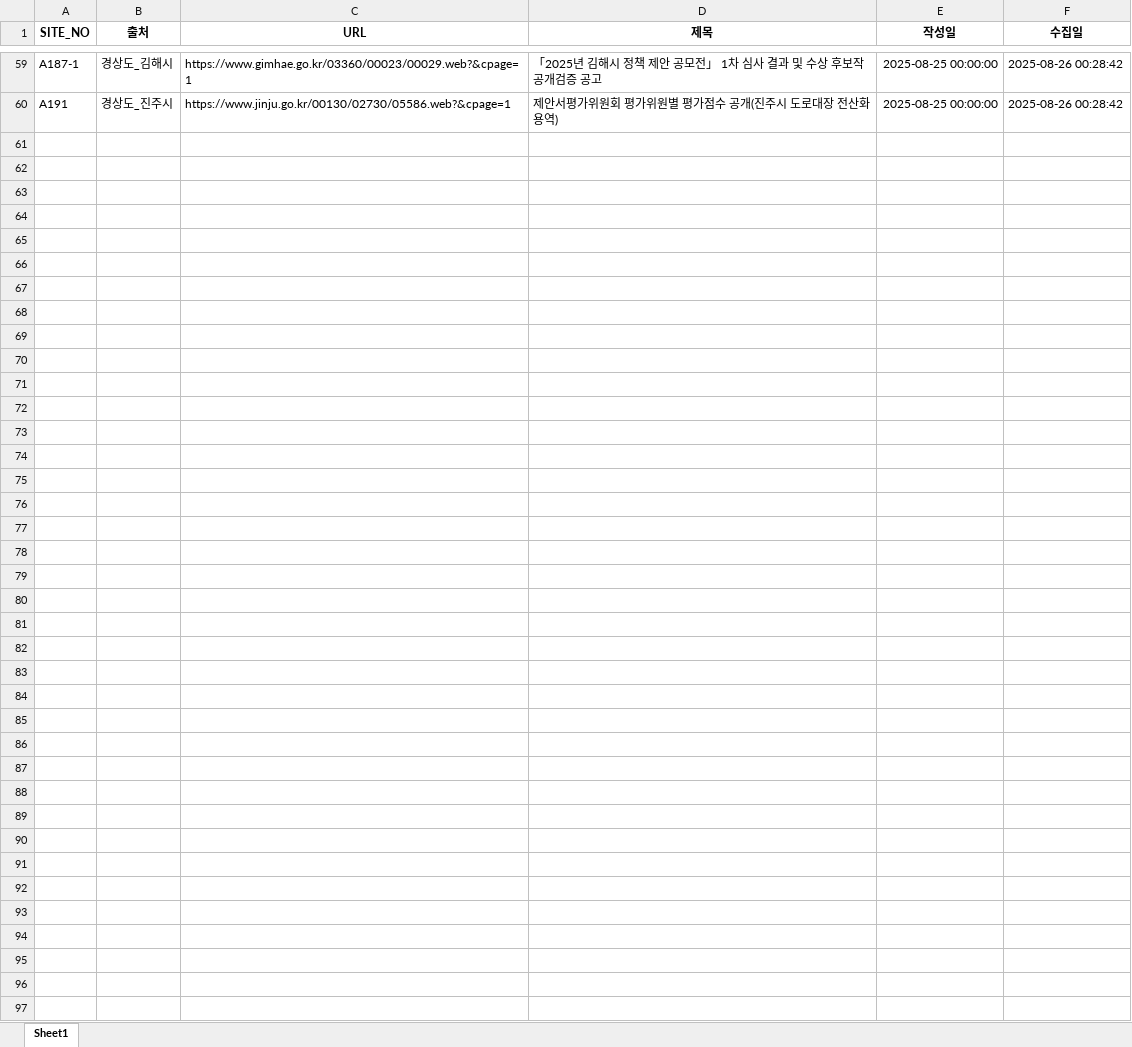
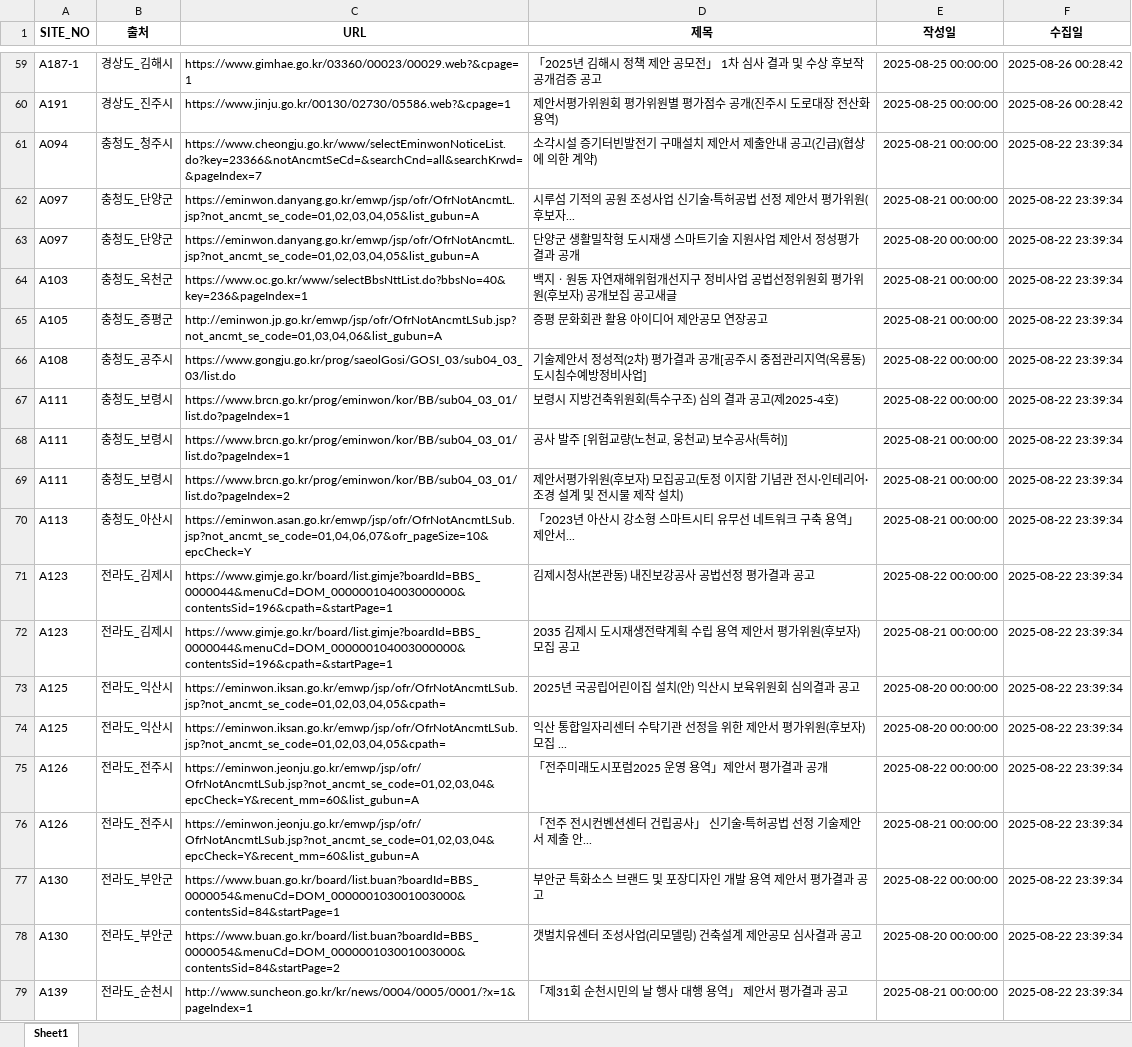
Before and after one commit to thingkinggg/crawl_info, an Excel workbook: df_list_20250825.xlsx, sheet Sheet1, drawn as a sheet; only a part is shown, gaps mark what is left out; values as stored, in another font and other column widths than the file's, no borders; the diff covers the shown part only; the diff names each change by its address in the sheet, - before the commit and + after, or states it on an @@ line.

```diff
--- a/df_list_20250825.xlsx (sheet Sheet1)
+++ b/df_list_20250825.xlsx (sheet Sheet1)
+row 61: A094 | 충청도_청주시 | https://www.cheongju.go.kr/www/selectEminwonNoticeList.do?key=23366&notAncmtSeCd=&searchCnd=all&searchKrwd=&pageIndex=7 | 소각시설 증기터빈발전기 구매설치 제안서 제출안내 공고(긴급)(협상에 의한 계약) | 2025-08-21 00:00:00 | 2025-08-22 23:39:34
+row 62: A097 | 충청도_단양군 | https://eminwon.danyang.go.kr/emwp/jsp/ofr/OfrNotAncmtL.jsp?not_ancmt_se_code=01,02,03,04,05&list_gubun=A | 시루섬 기적의 공원 조성사업 신기술·특허공법 선정 제안서 평가위원(후보자... | 2025-08-21 00:00:00 | 2025-08-22 23:39:34
+row 63: A097 | 충청도_단양군 | https://eminwon.danyang.go.kr/emwp/jsp/ofr/OfrNotAncmtL.jsp?not_ancmt_se_code=01,02,03,04,05&list_gubun=A | 단양군 생활밀착형 도시재생 스마트기술 지원사업 제안서 정성평가 결과 공개 | 2025-08-20 00:00:00 | 2025-08-22 23:39:34
+row 64: A103 | 충청도_옥천군 | https://www.oc.go.kr/www/selectBbsNttList.do?bbsNo=40&key=236&pageIndex=1 | 백지ㆍ원동 자연재해위험개선지구 정비사업 공법선정위원회 평가위원(후보자) 공개보집 공고새글 | 2025-08-21 00:00:00 | 2025-08-22 23:39:34
+row 65: A105 | 충청도_증평군 | http://eminwon.jp.go.kr/emwp/jsp/ofr/OfrNotAncmtLSub.jsp?not_ancmt_se_code=01,03,04,06&list_gubun=A | 증평 문화회관 활용 아이디어 제안공모 연장공고 | 2025-08-21 00:00:00 | 2025-08-22 23:39:34
+row 66: A108 | 충청도_공주시 | https://www.gongju.go.kr/prog/saeolGosi/GOSI_03/sub04_03_03/list.do | 기술제안서 정성적(2차) 평가결과 공개[공주시 중점관리지역(옥룡동)도시침수예방정비사업] | 2025-08-22 00:00:00 | 2025-08-22 23:39:34
+row 67: A111 | 충청도_보령시 | https://www.brcn.go.kr/prog/eminwon/kor/BB/sub04_03_01/list.do?pageIndex=1 | 보령시 지방건축위원회(특수구조) 심의 결과 공고(제2025-4호) | 2025-08-22 00:00:00 | 2025-08-22 23:39:34
+row 68: A111 | 충청도_보령시 | https://www.brcn.go.kr/prog/eminwon/kor/BB/sub04_03_01/list.do?pageIndex=1 | 공사 발주 [위험교량(노천교, 웅천교) 보수공사(특허)] | 2025-08-21 00:00:00 | 2025-08-22 23:39:34
+row 69: A111 | 충청도_보령시 | https://www.brcn.go.kr/prog/eminwon/kor/BB/sub04_03_01/list.do?pageIndex=2 | 제안서평가위원(후보자) 모집공고(토정 이지함 기념관 전시·인테리어·조경 설계 및 전시물 제작 설치) | 2025-08-21 00:00:00 | 2025-08-22 23:39:34
+row 70: A113 | 충청도_아산시 | https://eminwon.asan.go.kr/emwp/jsp/ofr/OfrNotAncmtLSub.jsp?not_ancmt_se_code=01,04,06,07&ofr_pageSize=10&epcCheck=Y | 「2023년 아산시 강소형 스마트시티 유무선 네트워크 구축 용역」 제안서... | 2025-08-21 00:00:00 | 2025-08-22 23:39:34
+row 71: A123 | 전라도_김제시 | https://www.gimje.go.kr/board/list.gimje?boardId=BBS_0000044&menuCd=DOM_000000104003000000&contentsSid=196&cpath=&startPage=1 | 김제시청사(본관동) 내진보강공사 공법선정 평가결과 공고 | 2025-08-22 00:00:00 | 2025-08-22 23:39:34
+row 72: A123 | 전라도_김제시 | https://www.gimje.go.kr/board/list.gimje?boardId=BBS_0000044&menuCd=DOM_000000104003000000&contentsSid=196&cpath=&startPage=1 | 2035 김제시 도시재생전략계획 수립 용역 제안서 평가위원(후보자) 모집 공고 | 2025-08-21 00:00:00 | 2025-08-22 23:39:34
+row 73: A125 | 전라도_익산시 | https://eminwon.iksan.go.kr/emwp/jsp/ofr/OfrNotAncmtLSub.jsp?not_ancmt_se_code=01,02,03,04,05&cpath= | 2025년 국공립어린이집 설치(안) 익산시 보육위원회 심의결과 공고 | 2025-08-20 00:00:00 | 2025-08-22 23:39:34
+row 74: A125 | 전라도_익산시 | https://eminwon.iksan.go.kr/emwp/jsp/ofr/OfrNotAncmtLSub.jsp?not_ancmt_se_code=01,02,03,04,05&cpath= | 익산 통합일자리센터 수탁기관 선정을 위한 제안서 평가위원(후보자) 모집 ... | 2025-08-20 00:00:00 | 2025-08-22 23:39:34
+row 75: A126 | 전라도_전주시 | https://eminwon.jeonju.go.kr/emwp/jsp/ofr/OfrNotAncmtLSub.jsp?not_ancmt_se_code=01,02,03,04&epcCheck=Y&recent_mm=60&list_gubun=A | 「전주미래도시포럼2025 운영 용역」제안서 평가결과 공개 | 2025-08-22 00:00:00 | 2025-08-22 23:39:34
+row 76: A126 | 전라도_전주시 | https://eminwon.jeonju.go.kr/emwp/jsp/ofr/OfrNotAncmtLSub.jsp?not_ancmt_se_code=01,02,03,04&epcCheck=Y&recent_mm=60&list_gubun=A | 「전주 전시컨벤션센터 건립공사」 신기술·특허공법 선정 기술제안서 제출 안... | 2025-08-21 00:00:00 | 2025-08-22 23:39:34
+row 77: A130 | 전라도_부안군 | https://www.buan.go.kr/board/list.buan?boardId=BBS_0000054&menuCd=DOM_000000103001003000&contentsSid=84&startPage=1 | 부안군 특화소스 브랜드 및 포장디자인 개발 용역 제안서 평가결과 공고 | 2025-08-22 00:00:00 | 2025-08-22 23:39:34
+row 78: A130 | 전라도_부안군 | https://www.buan.go.kr/board/list.buan?boardId=BBS_0000054&menuCd=DOM_000000103001003000&contentsSid=84&startPage=2 | 갯벌치유센터 조성사업(리모델링) 건축설계 제안공모 심사결과 공고 | 2025-08-20 00:00:00 | 2025-08-22 23:39:34
+row 79: A139 | 전라도_순천시 | http://www.suncheon.go.kr/kr/news/0004/0005/0001/?x=1&pageIndex=1 | 「제31회 순천시민의 날 행사 대행 용역」 제안서 평가결과 공고 | 2025-08-21 00:00:00 | 2025-08-22 23:39:34
```
Also changed, not shown: 23 added rows elsewhere in this sheet, df_log_20250825.xlsx.
